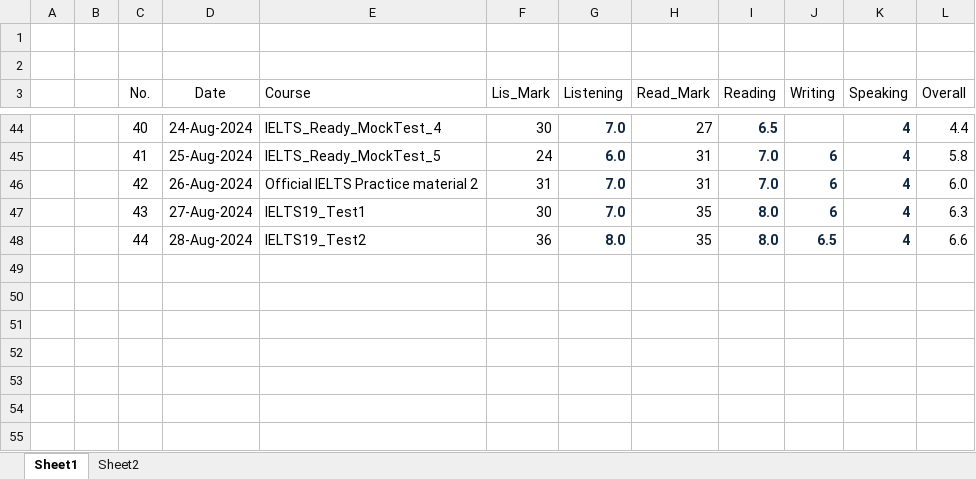
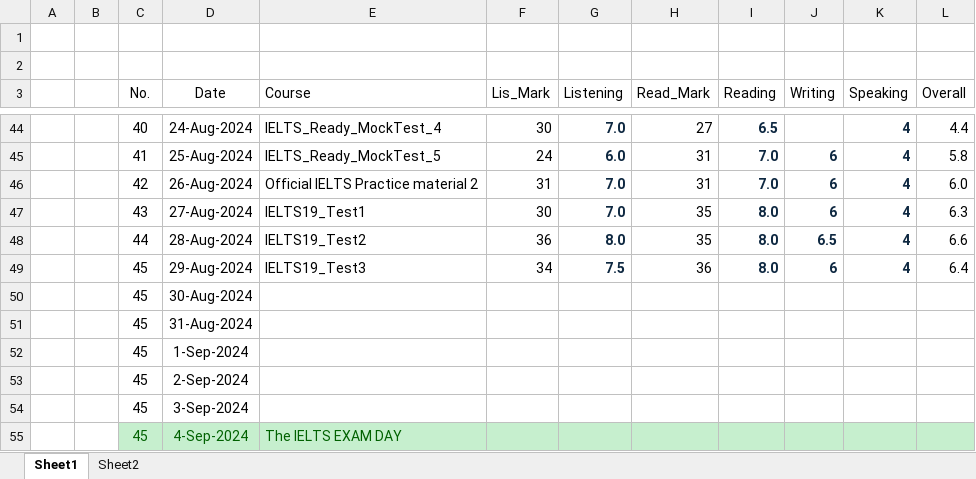
Before and after one commit to nayzinminlwin/IELTS_Practice_Repo, an Excel workbook: my_IELTS_Scores.xlsx, sheet Sheet1, drawn as a sheet; only a part is shown, gaps mark what is left out; values as stored, in another font and other column widths than the file's, no borders; table styles not drawn; the diff names each change by its address in the sheet, - before the commit and + after, or states it on an @@ line.

Commit message:
Practice Cambridge 19 Test 3.

```diff
--- a/my_IELTS_Scores.xlsx (sheet Sheet1)
+++ b/my_IELTS_Scores.xlsx (sheet Sheet1)
+row 49:  |  | 45 | 29-Aug-2024 | IELTS19_Test3 | 34 | 7.5 | 36 | 8.0 | 6 | 4 | 6.4
+row 50:  |  | 45 | 30-Aug-2024
+row 51:  |  | 45 | 31-Aug-2024
+row 52:  |  | 45 | 1-Sep-2024
+row 53:  |  | 45 | 2-Sep-2024
+row 54:  |  | 45 | 3-Sep-2024
+row 55:  |  | 45 | 4-Sep-2024 | The IELTS EXAM DAY
```
Also changed, not shown: 5 other files.
